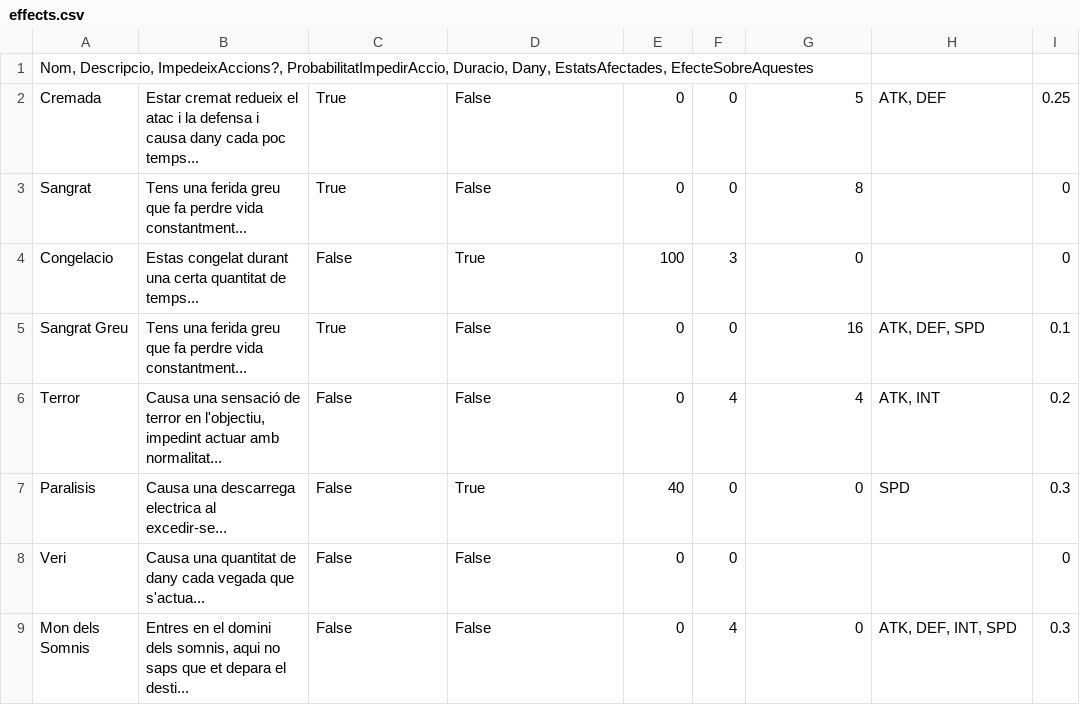
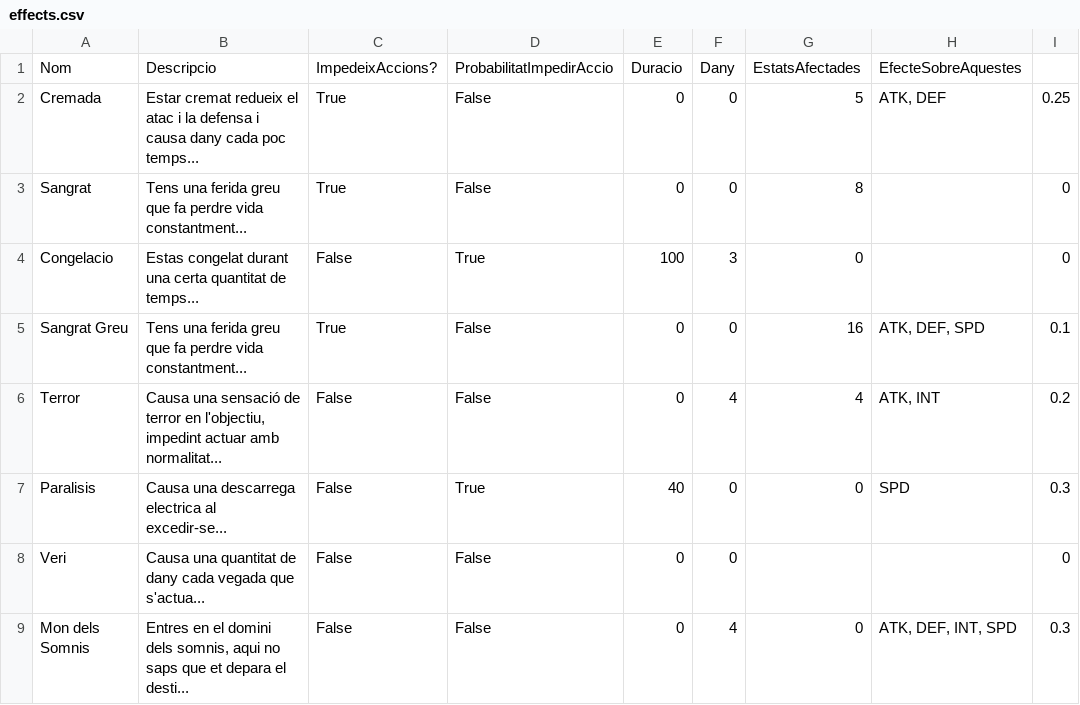
Before and after one commit to Nat1221211/AventuraInteractiva, a CSV file: AventuraInteractiva/Data/effects.csv, drawn as a sheet; removed rows and columns are numbered as before the commit, all else as after; the diff names each change by its address in the sheet, - before the commit and + after, or states it on an @@ line.

```diff
--- a/AventuraInteractiva/Data/effects.csv
+++ b/AventuraInteractiva/Data/effects.csv
-row 1: Nom, Descripcio, ImpedeixAccions?, ProbabilitatImpedirAccio, Duracio, Dany, EstatsAfectades, EfecteSobreAquestes
+row 1: Nom | Descripcio | ImpedeixAccions? | ProbabilitatImpedirAccio | Duracio | Dany | EstatsAfectades | EfecteSobreAquestes
```
Also changed, not shown: AventuraInteractiva/Data/Movements.csv, 7 other files.
